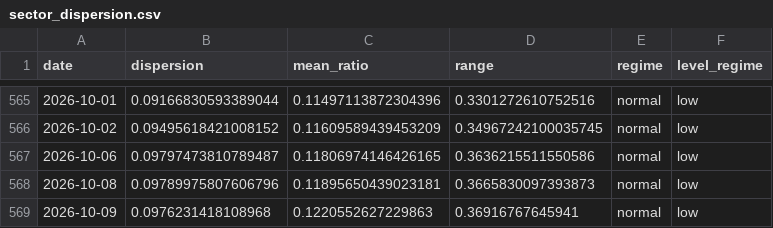
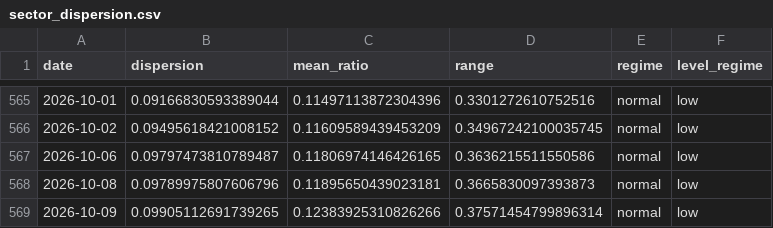
Before and after one commit to tradermonty/uptrend-dashboard, a CSV file: data/sector_dispersion.csv, drawn as a sheet; only a part is shown, gaps mark what is left out.

```diff
--- a/data/sector_dispersion.csv
+++ b/data/sector_dispersion.csv
@@ -568,2 +568,2 @@ date,dispersion,mean_ratio,range,regime,level_regime
 2026-10-08,0.09789975807606796,0.11895650439023181,0.3665830097393873,normal,low
-2026-10-09,0.0976231418108968,0.1220552627229863,0.36916767645941,normal,low
+2026-10-09,0.09905112691739265,0.12383925310826266,0.37571454799896314,normal,low
```
Also changed, not shown: data/industry_summary.csv, data/sector_summary.csv, 2 other files.
